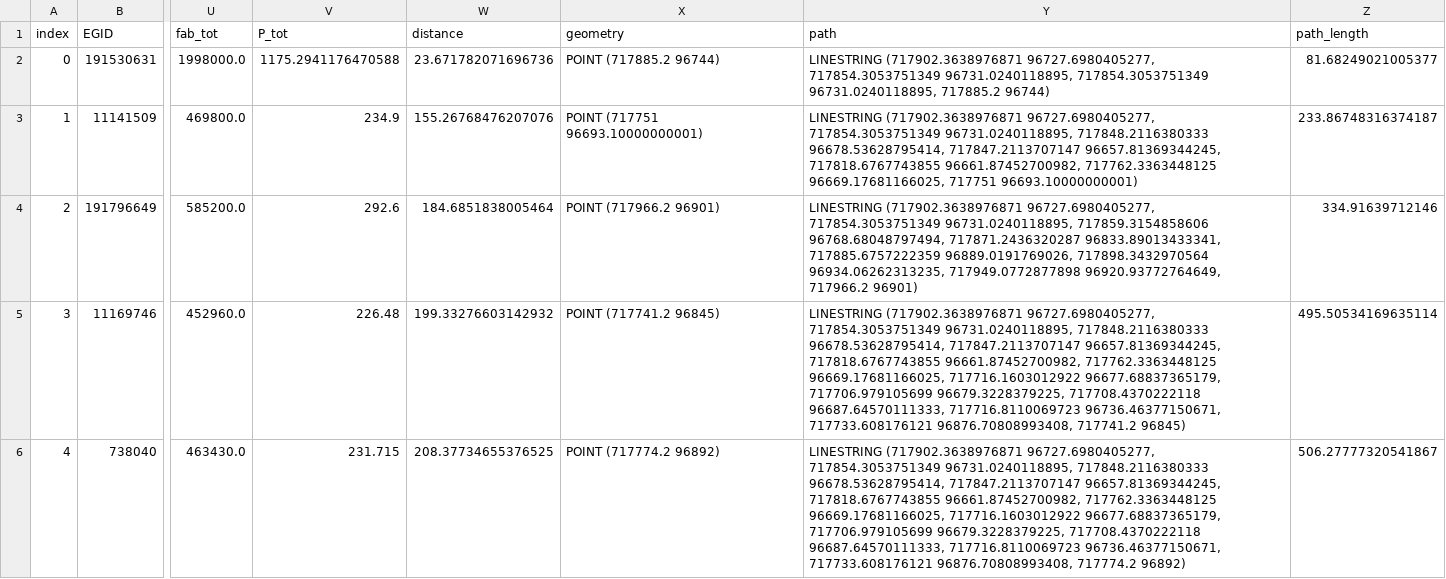
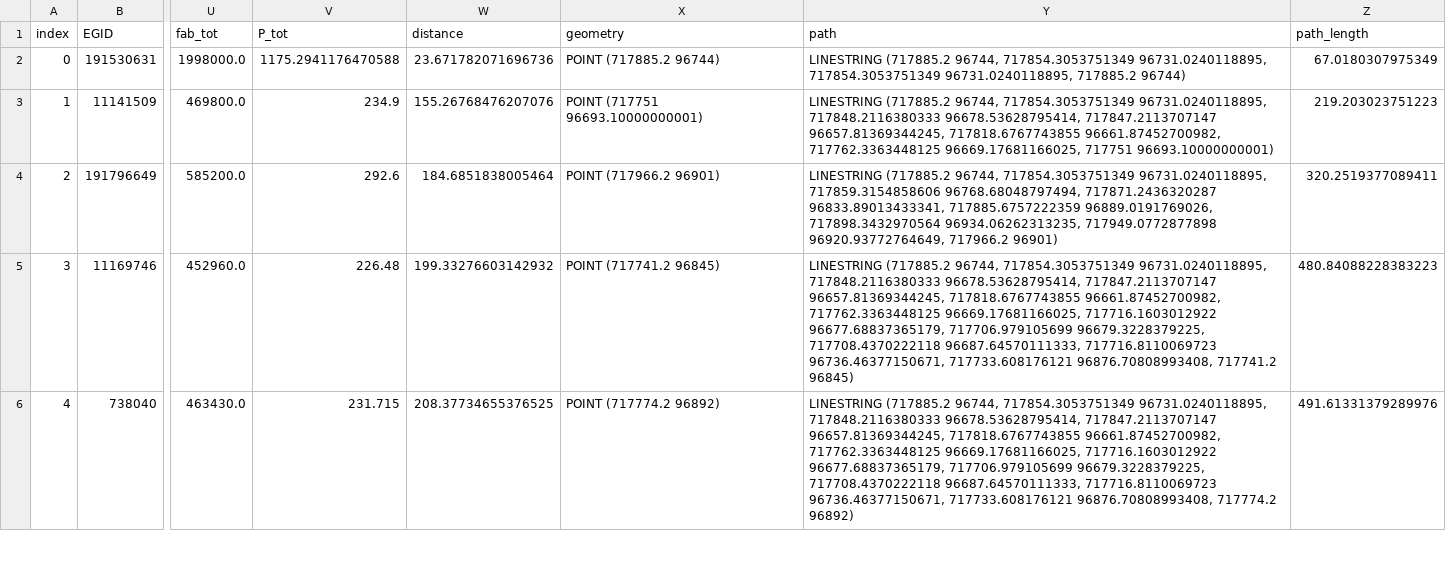
Before and after one commit to rictoffanin/fast-feasibility-dh, a CSV file: output/topology/users-5192-x717902.364-y96727.698-r250-n10-HTDHN.csv, drawn as a sheet; only a part is shown, gaps mark what is left out; the diff covers the shown part only; the diff names each change by its address in the sheet, - before the commit and + after, or states it on an @@ line.

```diff
--- a/output/topology/users-5192-x717902.364-y96727.698-r250-n10-HTDHN.csv
+++ b/output/topology/users-5192-x717902.364-y96727.698-r250-n10-HTDHN.csv
-Y2 (path): LINESTRING (717902.3638976871 96727.6980405277, 717854.3053751349 96731.0240118895,…
+Y2 (path): LINESTRING (717885.2 96744, 717854.3053751349 96731.0240118895,…
-Z2 (path_length): 81.68249021005377
+Z2 (path_length): 67.0180307975349
-Y3 (path): LINESTRING (717902.3638976871 96727.6980405277, 717854.3053751349 96731.0240118895,…
+Y3 (path): LINESTRING (717885.2 96744, 717854.3053751349 96731.0240118895,…
-Z3 (path_length): 233.86748316374187
+Z3 (path_length): 219.203023751223
-Y4 (path): LINESTRING (717902.3638976871 96727.6980405277, 717854.3053751349 96731.0240118895,…
+Y4 (path): LINESTRING (717885.2 96744, 717854.3053751349 96731.0240118895,…
-Z4 (path_length): 334.91639712146
+Z4 (path_length): 320.2519377089411
-Y5 (path): LINESTRING (717902.3638976871 96727.6980405277, 717854.3053751349 96731.0240118895,…
+Y5 (path): LINESTRING (717885.2 96744, 717854.3053751349 96731.0240118895,…
-Z5 (path_length): 495.50534169635114
+Z5 (path_length): 480.84088228383223
-Y6 (path): LINESTRING (717902.3638976871 96727.6980405277, 717854.3053751349 96731.0240118895,…
+Y6 (path): LINESTRING (717885.2 96744, 717854.3053751349 96731.0240118895,…
-Z6 (path_length): 506.27777320541867
+Z6 (path_length): 491.61331379289976
```
Also changed, not shown: 10 edited cells elsewhere in this file, output/topology/network-5192-x717902.364-y96727.698-r250-n10-HTDHN.csv, 2 other files.
